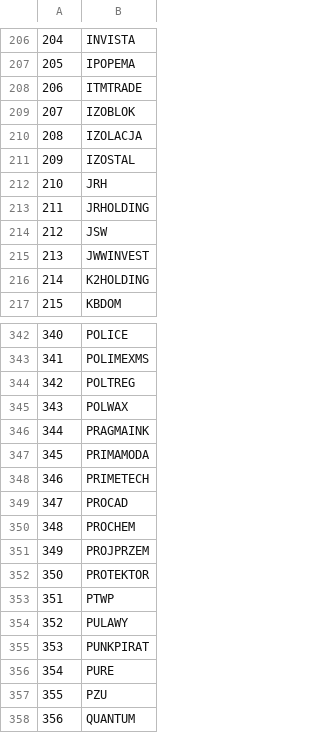
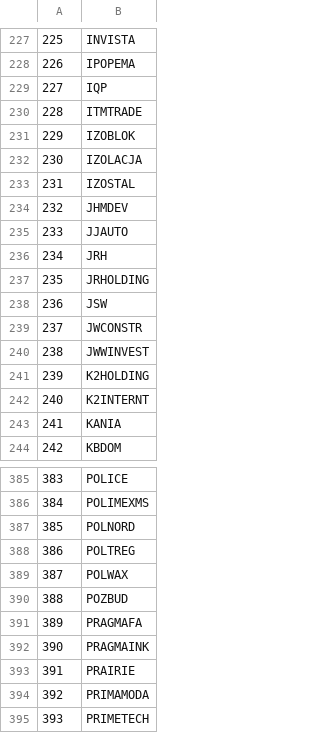
Before and after one commit to MariuszGodl/StockSite, a CSV file: GPW_Companies.csv, drawn as a sheet; only a part is shown, gaps mark what is left out; the shorter side is filled out with more unchanged rows; the diff covers the shown part only; the diff names each change by its address in the sheet, - before the commit and + after, or states it on an @@ line.

```diff
--- a/GPW_Companies.csv
+++ b/GPW_Companies.csv
@@ column A renumbered from row 22 down @@
+row 229: 227 | IQP
+row 234: 232 | JHMDEV
+row 235: 233 | JJAUTO
+row 239: 237 | JWCONSTR
+row 242: 240 | K2INTERNT
+row 243: 241 | KANIA
+row 387: 385 | POLNORD
+row 390: 388 | POZBUD
+row 391: 389 | PRAGMAFA
+row 393: 391 | PRAIRIE
```
Also changed, not shown: 48 added rows elsewhere in this file, 3 other files.
